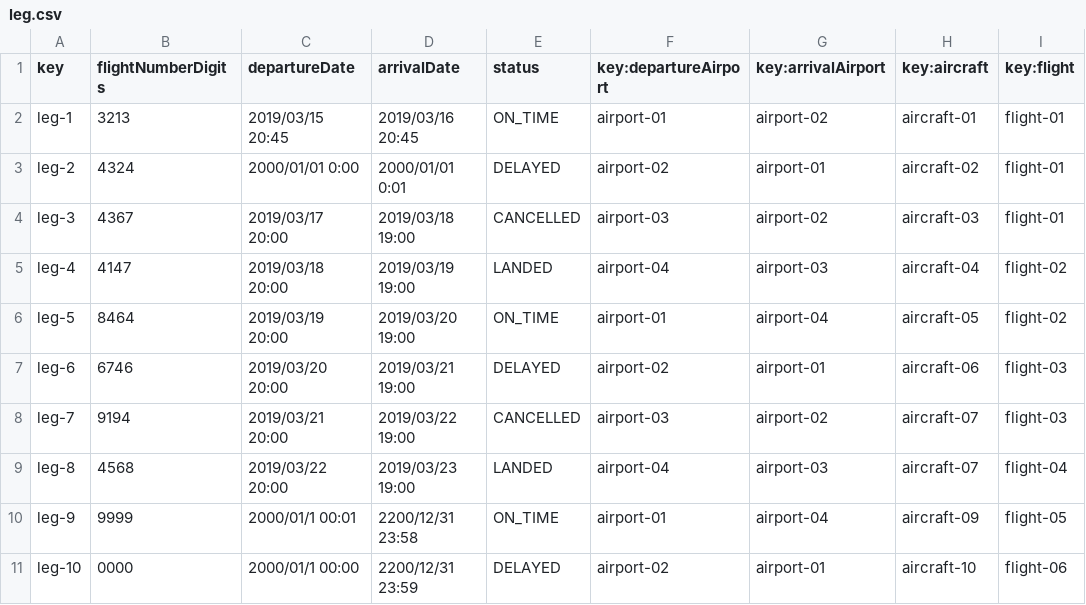
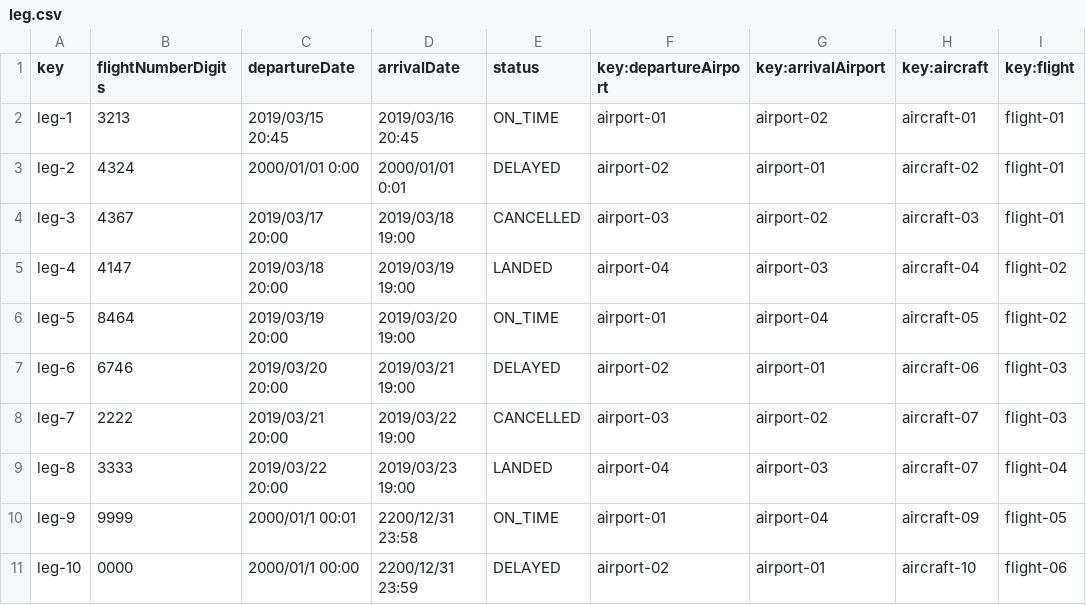
Before and after one commit to Emilio-115/DP2-Acme-ANS, a CSV file: src/main/resources/WEB-INF/data/sample/leg.csv, drawn as a sheet.

```diff
--- a/src/main/resources/WEB-INF/data/sample/leg.csv
+++ b/src/main/resources/WEB-INF/data/sample/leg.csv
@@ -7,4 +7,4 @@ leg-5,8464,2019/03/19  20:00,2019/03/20 19:00,ON_TIME,airport-01,airport-04,airc
 leg-6,6746,2019/03/20 20:00,2019/03/21 19:00,DELAYED,airport-02,airport-01,aircraft-06,flight-03
-leg-7,9194,2019/03/21 20:00,2019/03/22 19:00,CANCELLED,airport-03,airport-02,aircraft-07,flight-03
-leg-8,4568,2019/03/22 20:00,2019/03/23 19:00,LANDED,airport-04,airport-03,aircraft-07,flight-04
+leg-7,2222,2019/03/21 20:00,2019/03/22 19:00,CANCELLED,airport-03,airport-02,aircraft-07,flight-03
+leg-8,3333,2019/03/22 20:00,2019/03/23 19:00,LANDED,airport-04,airport-03,aircraft-07,flight-04
 leg-9,9999,2000/01/1 00:01,2200/12/31 23:58,ON_TIME,airport-01,airport-04,aircraft-09,flight-05
```
Also changed, not shown: 5 other files.
